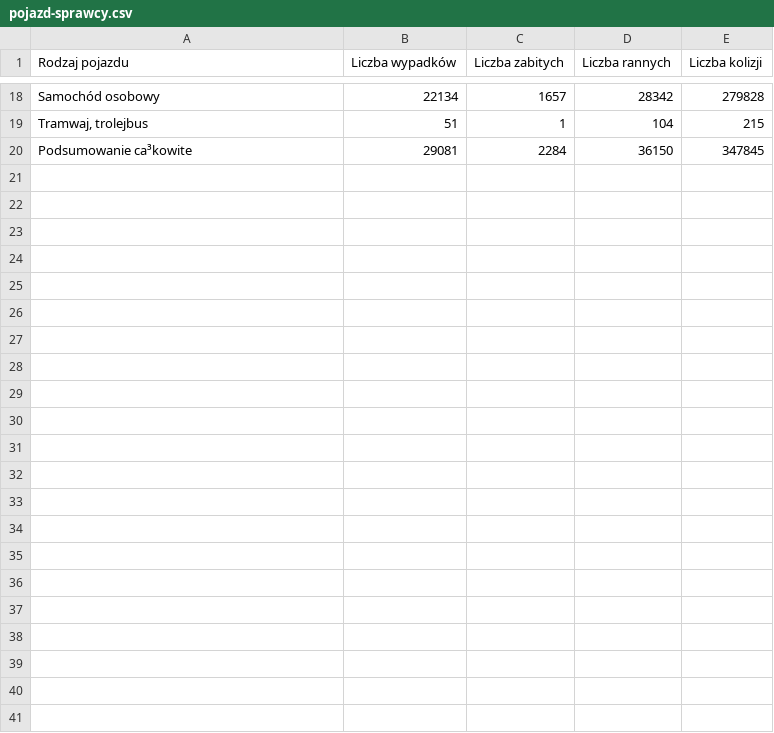
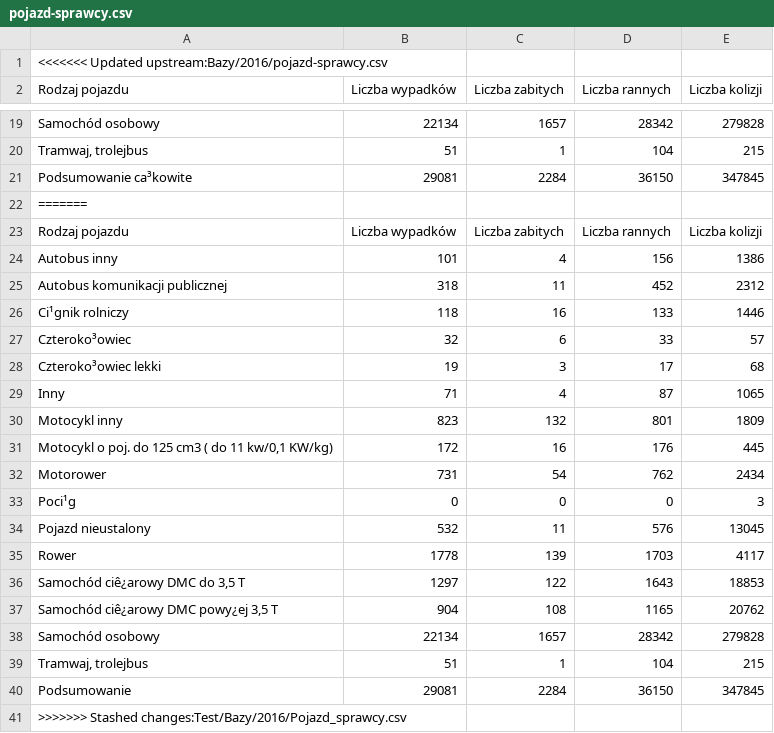
Before and after one commit to karnow98/ZdarzeniaWRuchuDrogowym, a CSV file: Bazy/2016/pojazd-sprawcy.csv, drawn as a sheet; only a part is shown, gaps mark what is left out; the diff names each change by its address in the sheet, - before the commit and + after, or states it on an @@ line.

```diff
--- a/Bazy/2016/pojazd-sprawcy.csv
+++ b/Bazy/2016/pojazd-sprawcy.csv
+row 1: <<<<<<< Updated upstream:Bazy/2016/pojazd-sprawcy.csv
+row 22: =======
+row 23: Rodzaj pojazdu | Liczba wypadków | Liczba zabitych | Liczba rannych | Liczba kolizji
+row 24: Autobus inny | 101 | 4 | 156 | 1386
+row 25: Autobus komunikacji publicznej | 318 | 11 | 452 | 2312
+row 26: Ci¹gnik rolniczy | 118 | 16 | 133 | 1446
+row 27: Czteroko³owiec | 32 | 6 | 33 | 57
+row 28: Czteroko³owiec lekki | 19 | 3 | 17 | 68
+row 29: Inny | 71 | 4 | 87 | 1065
+row 30: Motocykl inny | 823 | 132 | 801 | 1809
+row 31: Motocykl o poj. do 125 cm3 ( do 11 kw/0,1 KW/kg) | 172 | 16 | 176 | 445
+row 32: Motorower | 731 | 54 | 762 | 2434
+row 33: Poci¹g | 0 | 0 | 0 | 3
+row 34: Pojazd nieustalony | 532 | 11 | 576 | 13045
+row 35: Rower | 1778 | 139 | 1703 | 4117
+row 36: Samochód ciê¿arowy DMC do 3,5 T | 1297 | 122 | 1643 | 18853
+row 37: Samochód ciê¿arowy DMC powy¿ej 3,5 T | 904 | 108 | 1165 | 20762
+row 38: Samochód osobowy | 22134 | 1657 | 28342 | 279828
+row 39: Tramwaj, trolejbus | 51 | 1 | 104 | 215
+row 40: Podsumowanie | 29081 | 2284 | 36150 | 347845
+row 41: >>>>>>> Stashed changes:Test/Bazy/2016/Pojazd_sprawcy.csv
```
Also changed, not shown: Bazy/2016/charakterystyka-miejsca.csv, Bazy/2016/liczba-zdarze-2016-r.-woj.csv, 35 other files.
